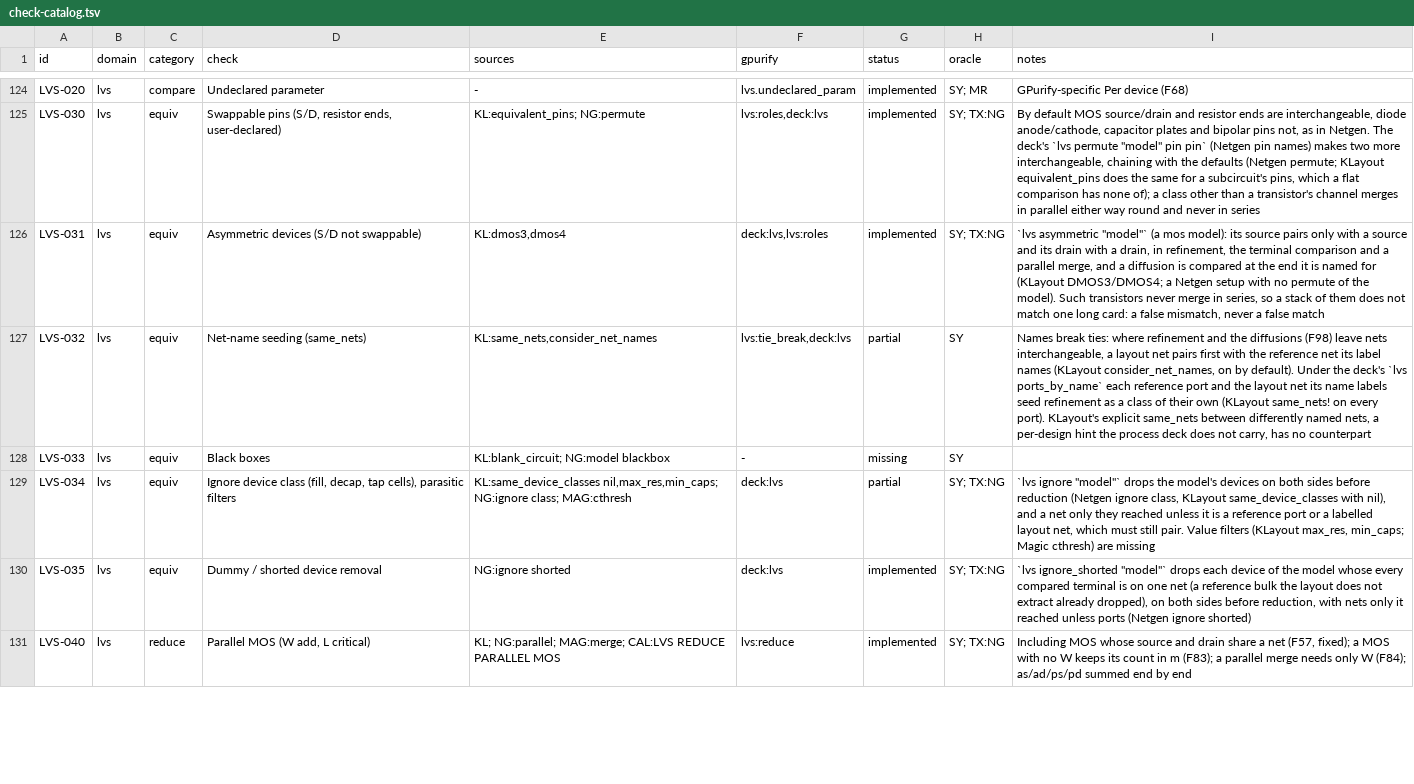
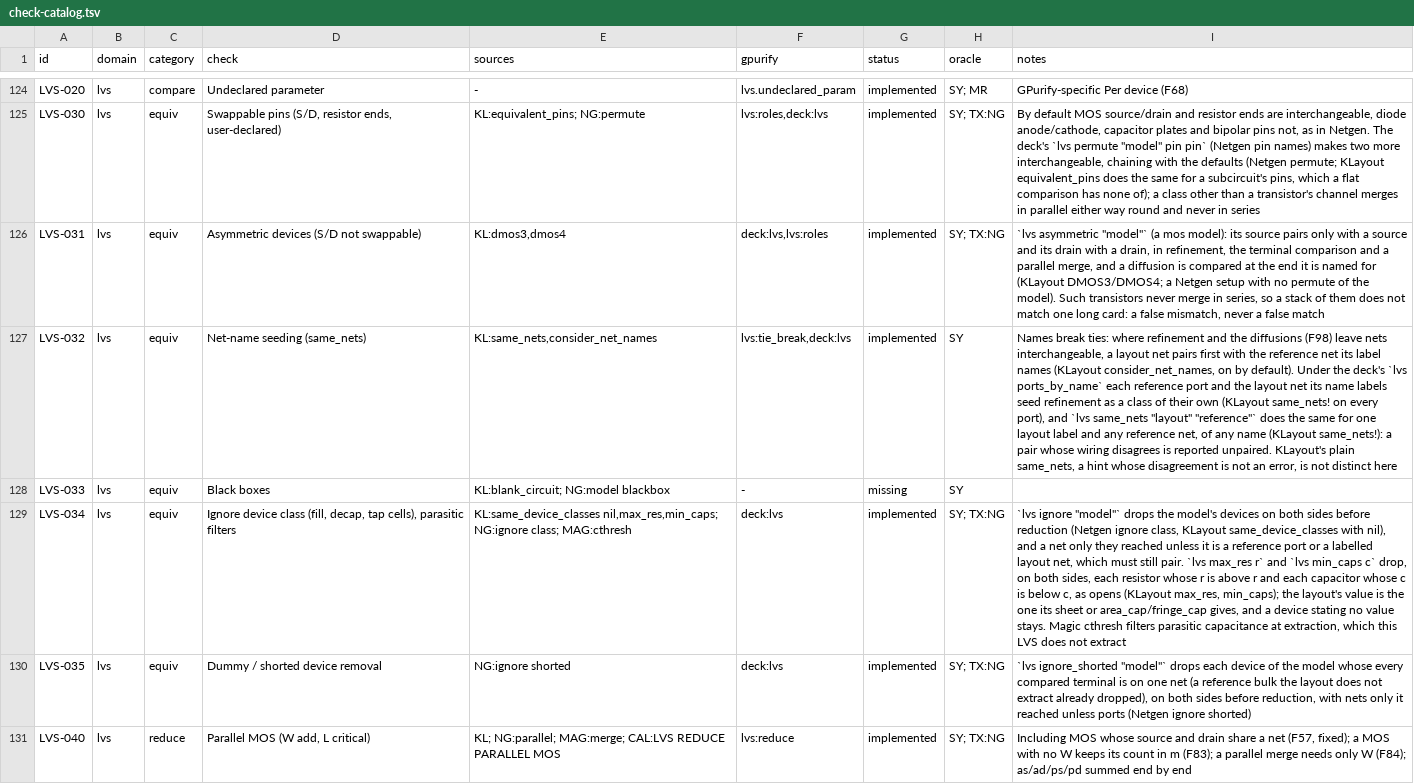
Before and after one commit to UW-ASIC/GPurify, a TSV file: docs/check-catalog.tsv, drawn as a sheet; only a part is shown, gaps mark what is left out; the diff names each change by its address in the sheet, - before the commit and + after, or states it on an @@ line.

Commit message:
lvs: max_res, min_caps and same_nets are deck controls (X3)
LVS-034 lacked KLayout's value filters and LVS-032 had no counterpart
to KLayout's same_nets between nets of different names.

`lvs max_res r` and `lvs min_caps c` leave out, on both sides and before
reduction, each resistor stating an r above r and each capacitor
stating a c below c, as KLayout's max_res and min_caps ("the netlist
compare will ignore resistor devices with a resistance value above the
given threshold"): opens. The layout's own value is read before
measures the reference does not declare are dropped, and the deck
interns r and c so the layout computes them. A device stating no value
stays. `lvs same_nets "layout" "reference"` seeds the labelled layout
net and the named reference net as a class of their own, as KLayout's
same_nets! holds them together; a pair whose wiring disagrees is left
unpaired. The deck parses, lowers, decompiles and prints all three.

Tests: compare_with on hand-built graphs (KLayout's definitions by
hand: thresholds either side of the values, each alone, and an
unvalued resistor kept; a symmetric pair held with and against the
reference's wiring); the X5 harness's oracle reads the same controls
from deck.md and the drawn fixtures match it end to end (a drawn
200 ohm resistor and 0.56 fF capacitor either side of each threshold,
a written 1 Mohm, and the same_nets cases); the deck parser's errors
and the printer round trip. Each breaks if a threshold is read the
wrong way round or unit, or if a same_nets row does not seed its pair.

```diff
--- a/docs/check-catalog.tsv
+++ b/docs/check-catalog.tsv
-G127 (status): partial
+G127 (status): implemented
-I127 (notes): …on every port). KLayout's explicit same_nets between differently named nets, a per-design hint the process deck does not carry, has no counterpart
+I127 (notes): …on every port), and `lvs same_nets "layout" "reference"` does the same for one layout label and any reference net, of any name (KLayout same_nets!): a pair whose wiring disagrees is reported unpaired. KLayout's plain same_nets, a hint whose disagreement is not an error, is not distinct here
-G129 (status): partial
+G129 (status): implemented
-I129 (notes): …still pair. Value filters (KLayout max_res, min_caps; Magic cthresh) are missing
+I129 (notes): …still pair. `lvs max_res r` and `lvs min_caps c` drop, on both sides, each resistor whose r is above r and each capacitor whose c is below c, as opens (KLayout max_res, min_caps); the layout's value is the one its sheet or area_cap/fringe_cap gives, and a device stating no value stays. Magic cthresh filters parasitic capacitance at extraction, which this LVS does not extract
```
Also changed, not shown: 12 other files.
